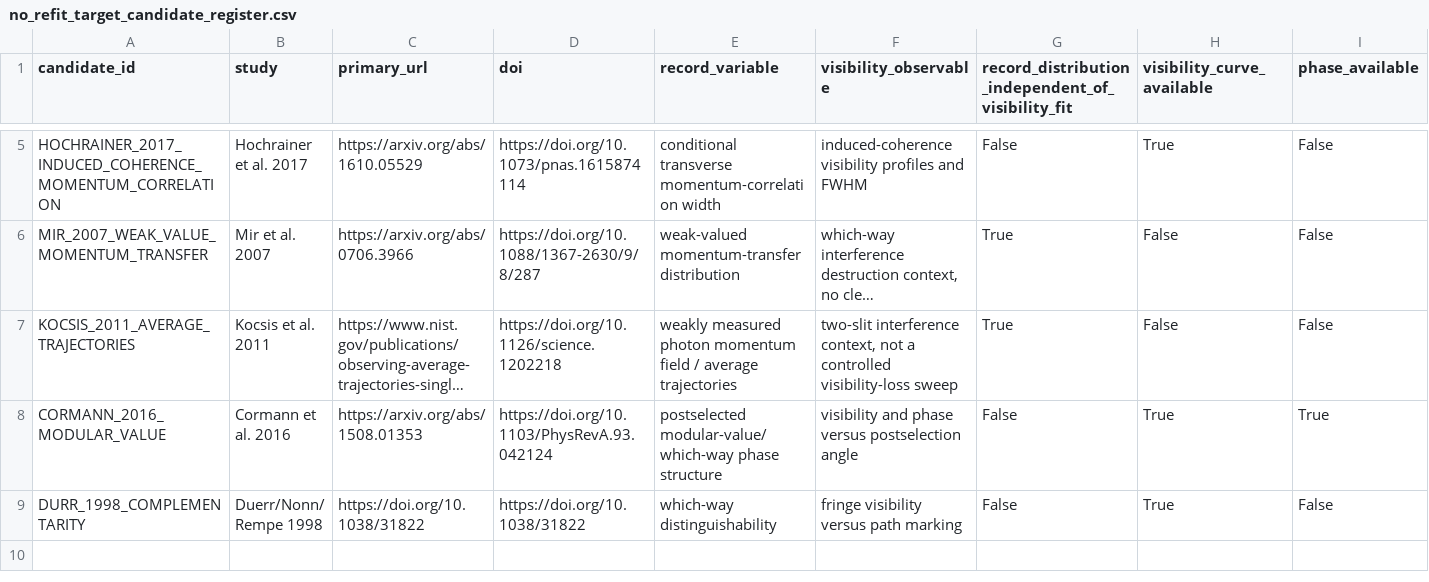
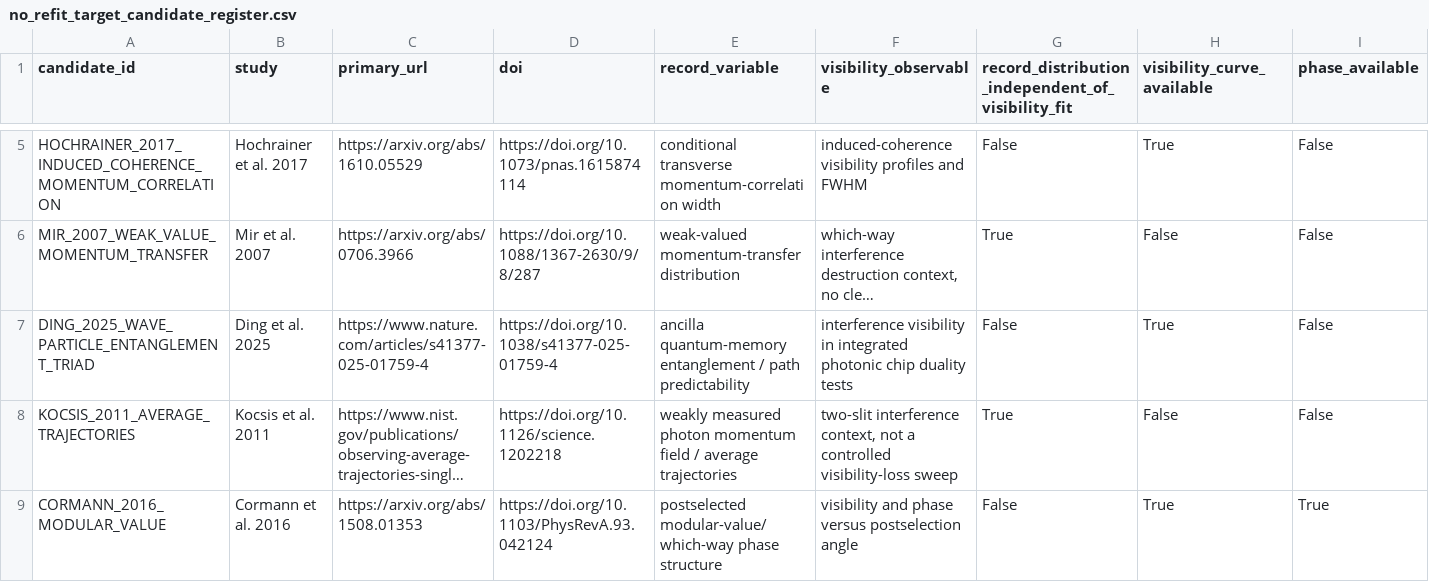
Before and after one commit to workingclassbuddha/cd-quantum-measurement, a CSV file: outputs/no_refit_target_scout/no_refit_target_candidate_register.csv, drawn as a sheet; only a part is shown, gaps mark what is left out; the shorter side is filled out with more unchanged rows; long unchanged cells end in …; rows hold the shown columns only; the diff names each change by its address in the sheet, - before the commit and + after, or states it on an @@ line.

Commit message:
log ding triad control candidate

```diff
--- a/outputs/no_refit_target_scout/no_refit_target_candidate_register.csv
+++ b/outputs/no_refit_target_scout/no_refit_target_candidate_register.csv
+row 7: DING_2025_WAVE_PARTICLE_ENTANGLEMENT_TRIAD | Ding et al. 2025 | https://www.nature.com/articles/s41377-025-01759-4 | https://doi.org/10.1038/s41377-025-01759-4 | ancilla quantum-memory entanglement / path predictability | interference visibility in integrated photonic chip duality tests | False | True | False
```
Also changed, not shown: outputs/breakthrough_gap_audit/g11_gap_audit.csv, outputs/breakthrough_gap_audit/g11_gap_audit_summary.csv, 7 other files.
